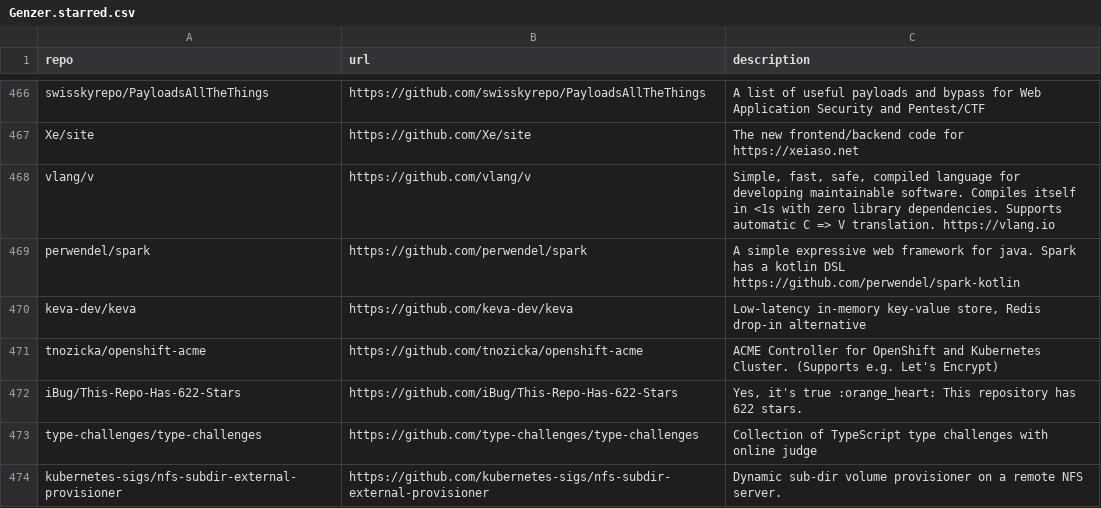
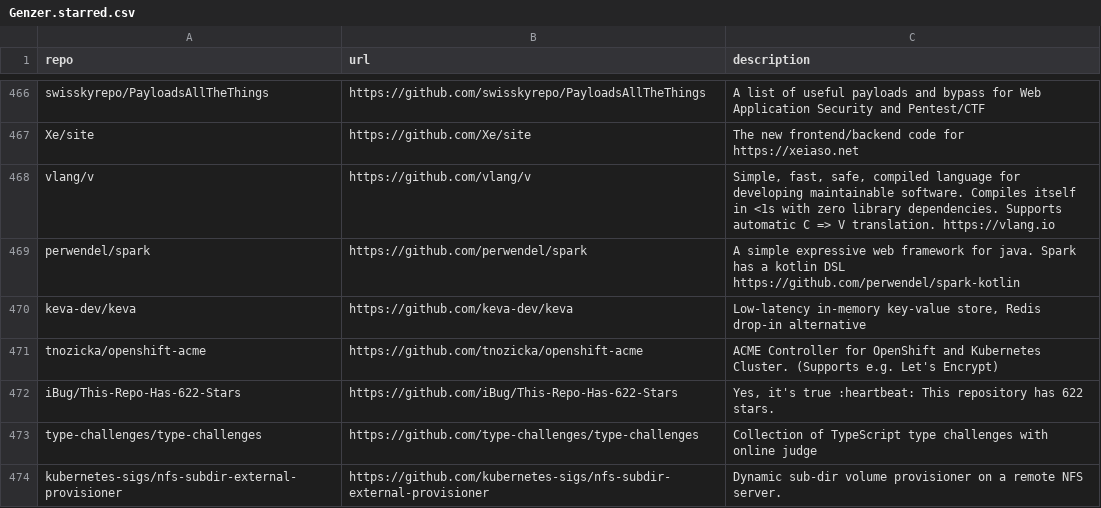
Before and after one commit to Genzer/starred-github-repos, a CSV file: Genzer.starred.csv, drawn as a sheet; only a part is shown, gaps mark what is left out.

```diff
--- a/Genzer.starred.csv
+++ b/Genzer.starred.csv
@@ -471,3 +471,3 @@
 "tnozicka/openshift-acme","https://github.com/tnozicka/openshift-acme","ACME Controller for OpenShift and Kubernetes Cluster. (Supports e.g. Let's Encrypt)"
-"iBug/This-Repo-Has-622-Stars","https://github.com/iBug/This-Repo-Has-622-Stars","Yes, it's true :orange_heart: This repository has 622 stars."
+"iBug/This-Repo-Has-622-Stars","https://github.com/iBug/This-Repo-Has-622-Stars","Yes, it's true :heartbeat: This repository has 622 stars."
 "type-challenges/type-challenges","https://github.com/type-challenges/type-challenges","Collection of TypeScript type challenges with online judge"
```
